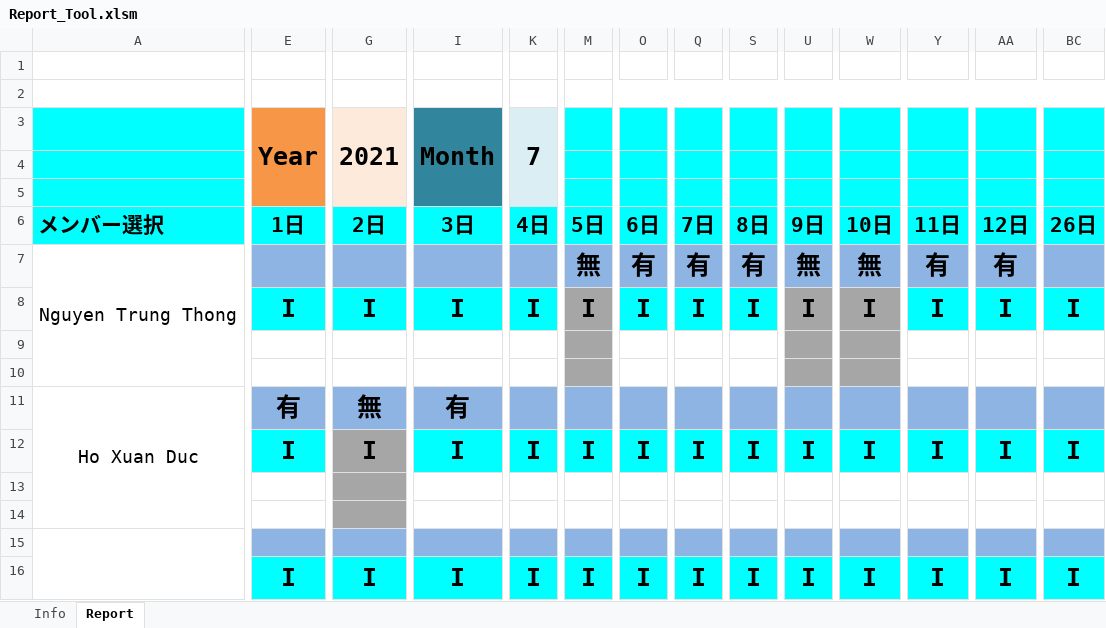
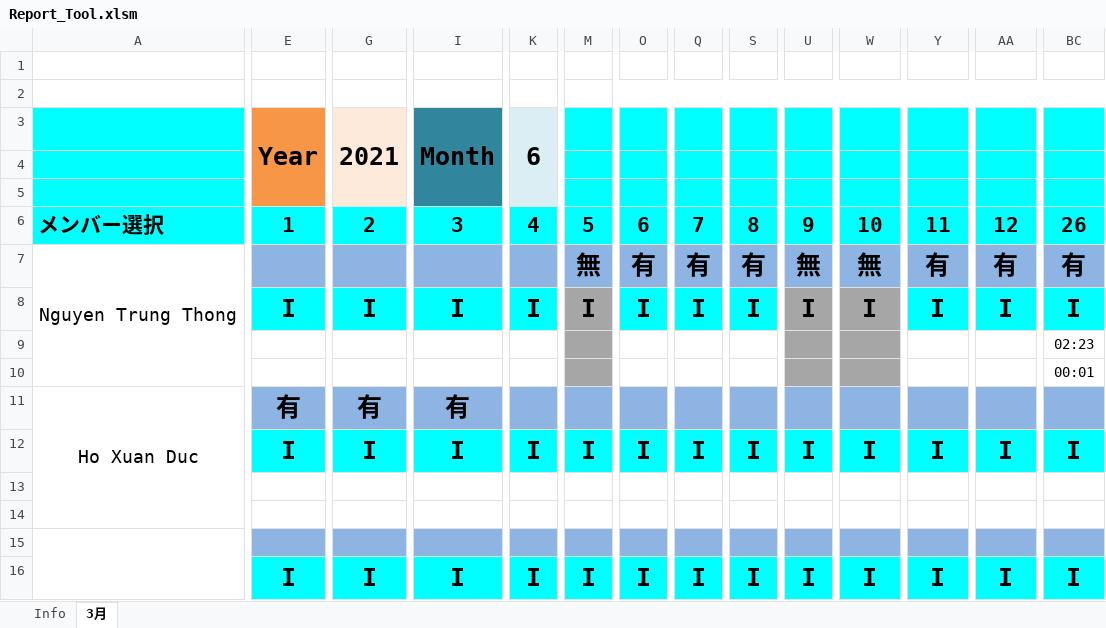
Before and after one commit to notGivingUp/VBA, an Excel workbook: Report_Tool.xlsm, sheet 3月, drawn as a sheet; only a part is shown, gaps mark what is left out; values as stored, in another font and other column widths than the file's, no borders; charts and pictures not drawn; rows hold the shown columns only; the diff covers the shown part only; the diff names each change by its address in the sheet, - before the commit and + after, or states it on an @@ line.

Commit message:
シートをクリアする機能を追加

```diff
--- a/Report_Tool.xlsm (sheet 3月)
+++ b/Report_Tool.xlsm (sheet 3月)
-sheet tab: Report
+sheet tab: 3月
-K3: 7
+K3: 6
-E6: 1日
+E6: 1
-G6: 2日
+G6: 2
-I6: 3日
+I6: 3
-K6: 4日
+K6: 4
-M6: 5日
+M6: 5
-O6: 6日
+O6: 6
-Q6: 7日
+Q6: 7
-S6: 8日
+S6: 8
-U6: 9日
+U6: 9
-W6: 10日
+W6: 10
-Y6: 11日
+Y6: 11
-AA6: 12日
+AA6: 12
-BC6: 26日
+BC6: 26
-BC7: (empty)
+BC7: 有
-row 9: (empty)
+row 9:  |  |  |  |  |  |  |  |  |  |  |  |  | 02:23
-BC10: (empty)
+BC10: 00:01
-G11: 無
+G11: 有
-G12 fill: #A6A6A6
+G12 fill: #00FFFF
-G13:G14 fill: #A6A6A6
+G13:G14 fill: none
```
Also changed, not shown: 18 edited cells and cell formats elsewhere in this sheet.
